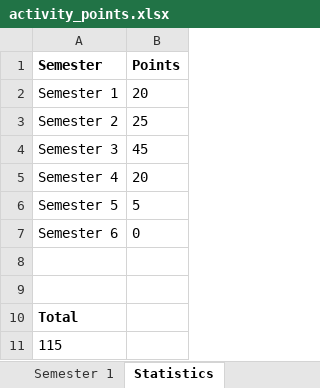
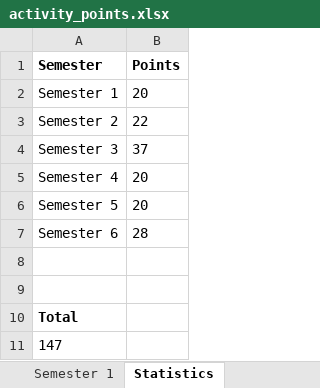
Before and after one commit to noelmathen/Know-your-activity-points, an Excel workbook: activity_points.xlsx, sheet Statistics, drawn as a sheet; values as stored, in another font and other column widths than the file's, no borders; the diff names each change by its address in the sheet, - before the commit and + after, or states it on an @@ line.

Commit message:
activity points excel file updated

```diff
--- a/activity_points.xlsx (sheet Statistics)
+++ b/activity_points.xlsx (sheet Statistics)
-B3 (Points): 25
+B3 (Points): 22
-B4 (Points): 45
+B4 (Points): 37
-B6 (Points): 5
+B6 (Points): 20
-B7 (Points): 0
+B7 (Points): 28
-A11 (Semester): 115
+A11 (Semester): 147
```
Also changed, not shown: sheet Semester 6, sheet Semester 5, sheet Semester 2, sheet Semester 3.
